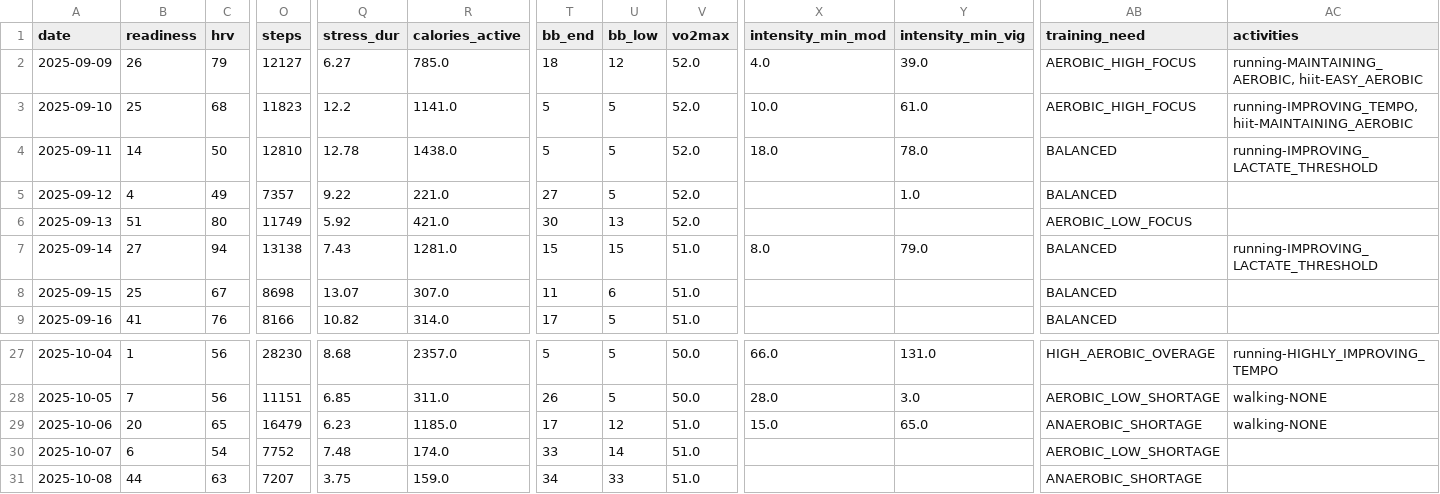
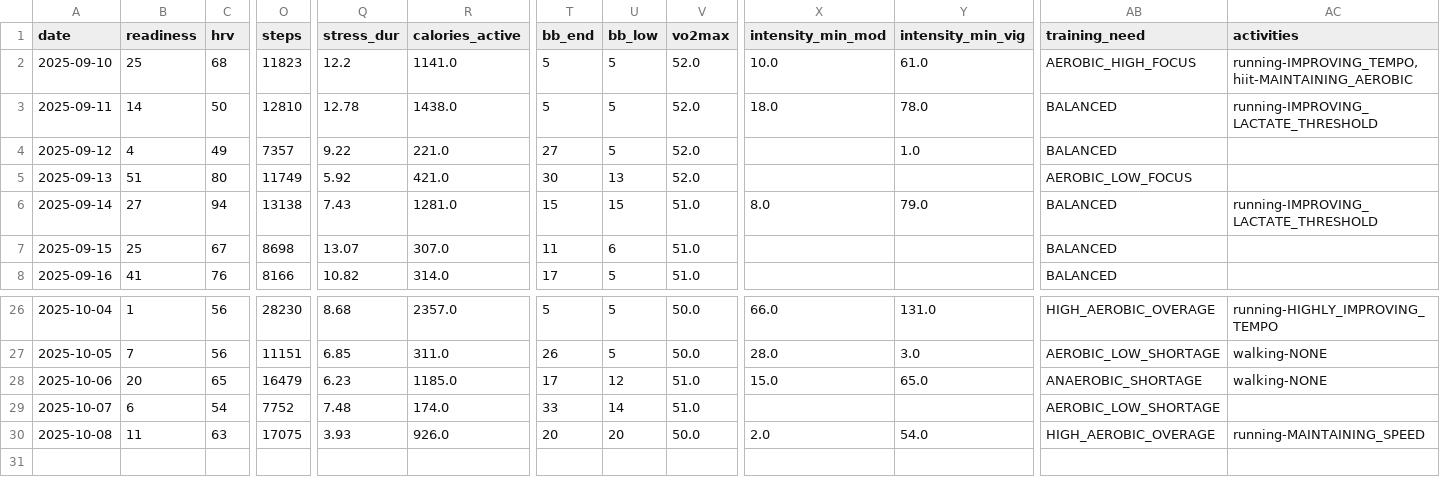
Before and after one commit to tijuanajack/garmin-health-data, a CSV file: latest_summary.csv, drawn as a sheet; only a part is shown, gaps mark what is left out; removed rows and columns are numbered as before the commit, all else as after; rows hold the shown columns only; the diff names each change by its address in the sheet, - before the commit and + after, or states it on an @@ line.

```diff
--- a/latest_summary.csv
+++ b/latest_summary.csv
-row 2: 2025-09-09 | 26 | 79 | 12127 | 6.27 | 785.0 | 18 | 12 | 52.0 | 4.0 | 39.0 | AEROBIC_HIGH_FOCUS | running-MAINTAINING_AEROBIC, hiit-EASY_AEROBIC
-B30 (readiness): 44
+B30 (readiness): 11
-O30 (steps): 7207
+O30 (steps): 17075
-Q30 (stress_dur): 3.75
+Q30 (stress_dur): 3.93
-R30 (calories_active): 159.0
+R30 (calories_active): 926.0
-T30 (bb_end): 34
+T30 (bb_end): 20
-U30 (bb_low): 33
+U30 (bb_low): 20
-V30 (vo2max): 51.0
+V30 (vo2max): 50.0
-X30 (intensity_min_mod): (empty)
+X30 (intensity_min_mod): 2.0
-Y30 (intensity_min_vig): (empty)
+Y30 (intensity_min_vig): 54.0
-AB30 (training_need): ANAEROBIC_SHORTAGE
+AB30 (training_need): HIGH_AEROBIC_OVERAGE
-AC30 (activities): (empty)
+AC30 (activities): running-MAINTAINING_SPEED
```
